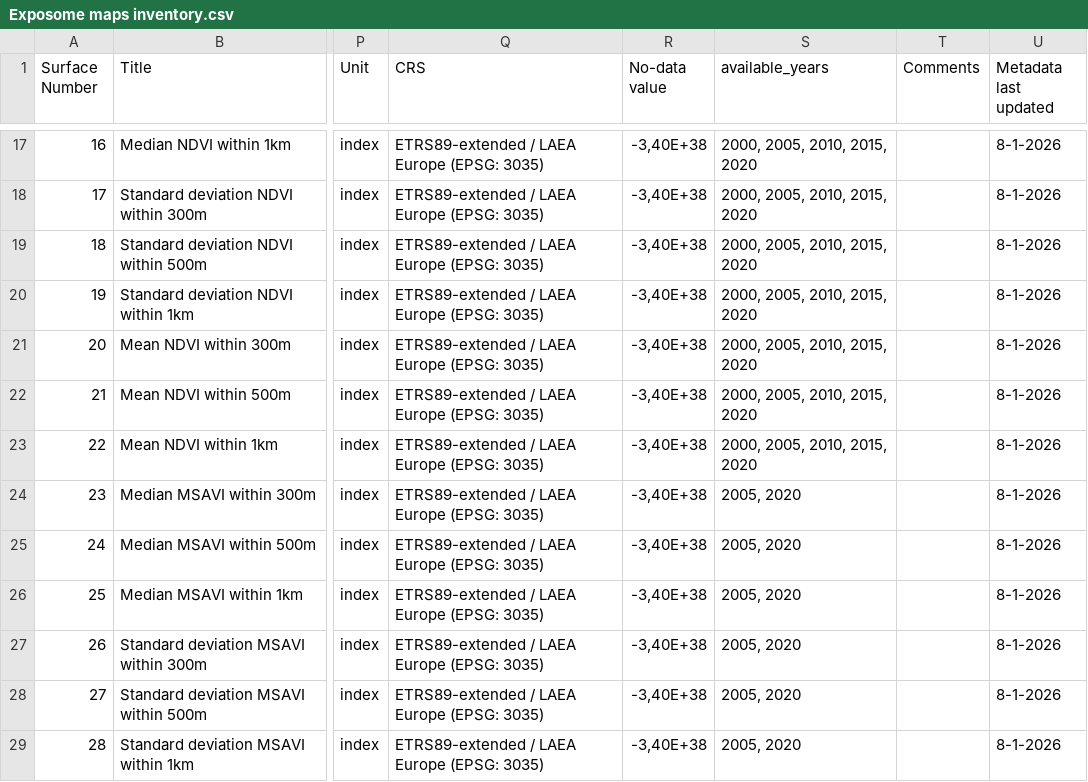
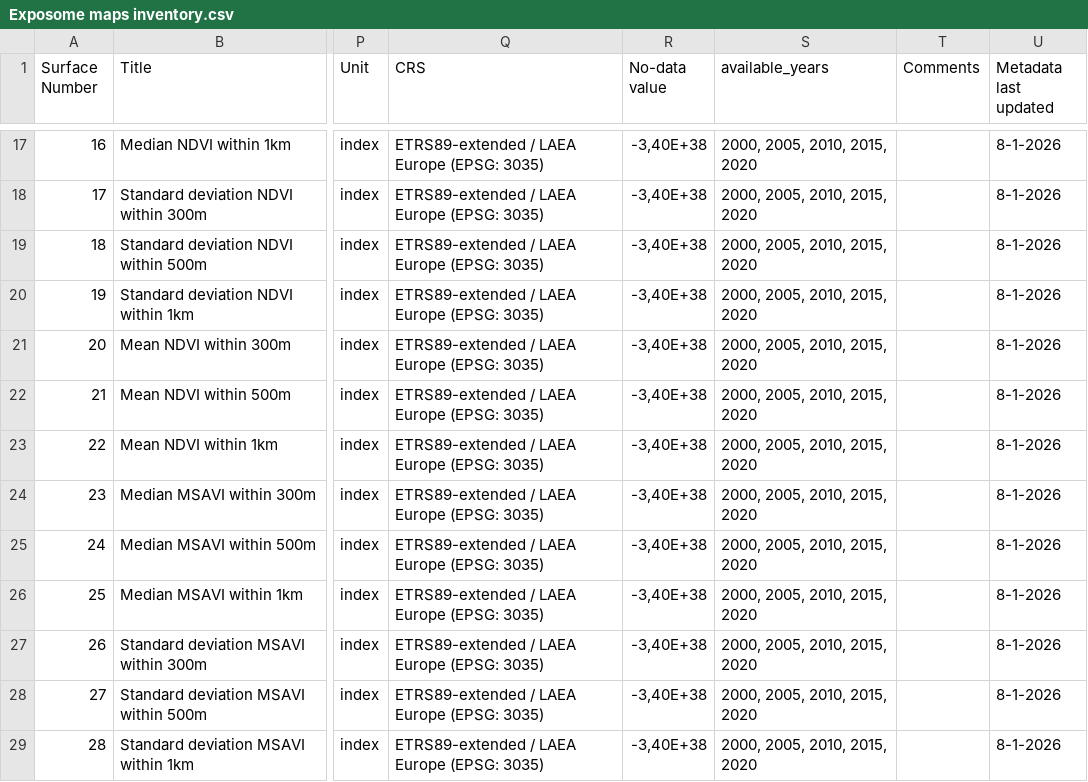
Before and after one commit to UtrechtUniversity/Exposome-Map-Documents, a CSV file: Exposome_maps_inventory/Exposome maps inventory.csv, drawn as a sheet; only a part is shown, gaps mark what is left out; the diff covers the shown part only; the diff names each change by its address in the sheet, - before the commit and + after, or states it on an @@ line.

```diff
--- a/Exposome_maps_inventory/Exposome maps inventory.csv
+++ b/Exposome_maps_inventory/Exposome maps inventory.csv
-S24:S29 (available_years): 2005, 2020
+S24:S29 (available_years): 2000, 2005, 2010, 2015, 2020
```
Also changed, not shown: 30 edited cells elsewhere in this file, 45 other files.
